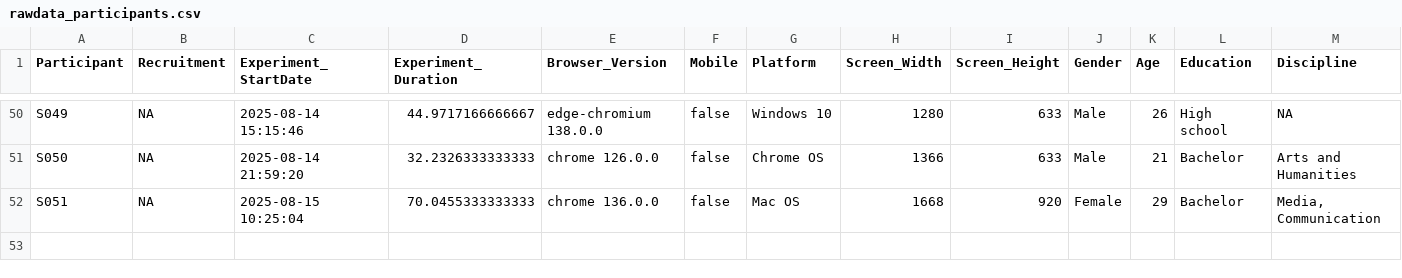
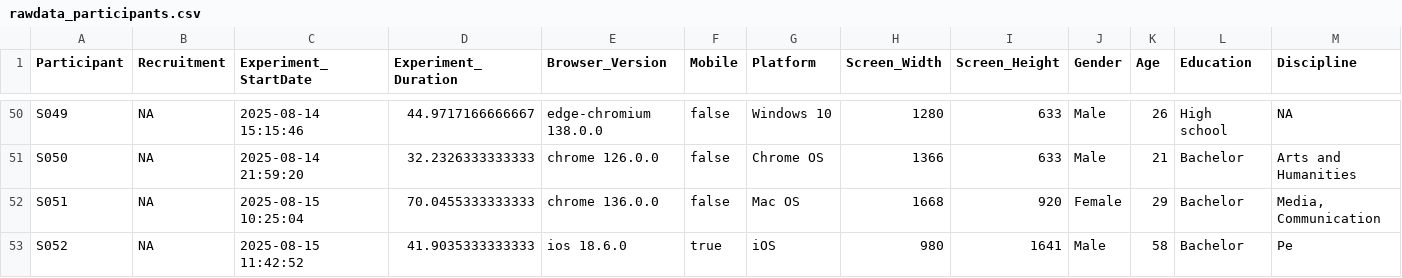
Before and after one commit to RealityBending/FictionFilm, a CSV file: data/rawdata_participants.csv, drawn as a sheet; only a part is shown, gaps mark what is left out; rows hold the shown columns only; the diff names each change by its address in the sheet, - before the commit and + after, or states it on an @@ line.

```diff
--- a/data/rawdata_participants.csv
+++ b/data/rawdata_participants.csv
+row 53: S052 | NA | 2025-08-15 11:42:52 | 41.9035333333333 | ios 18.6.0 | true | iOS | 980 | 1641 | Male | 58 | Bachelor | Pe
```
Also changed, not shown: data/rawdata_task.csv.
